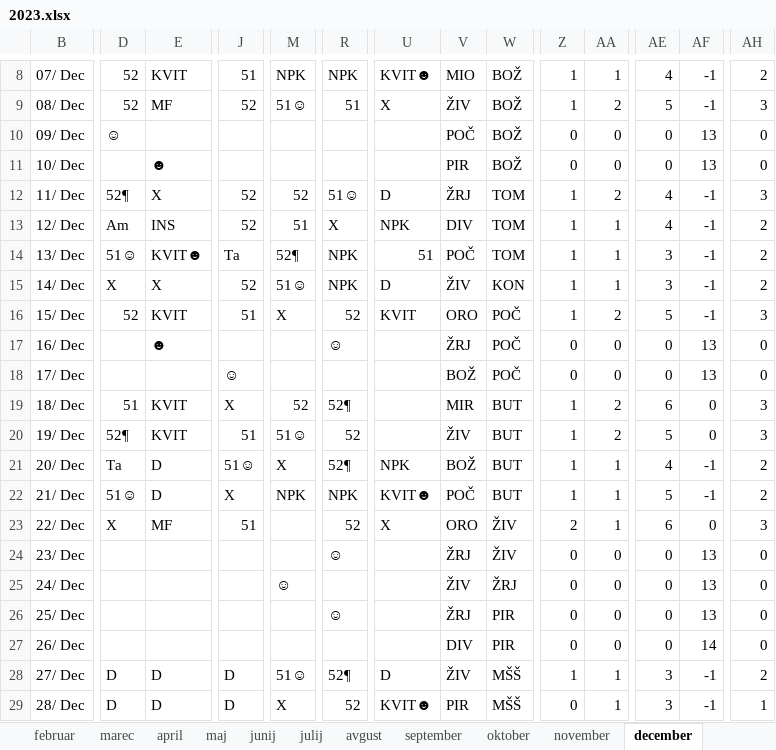
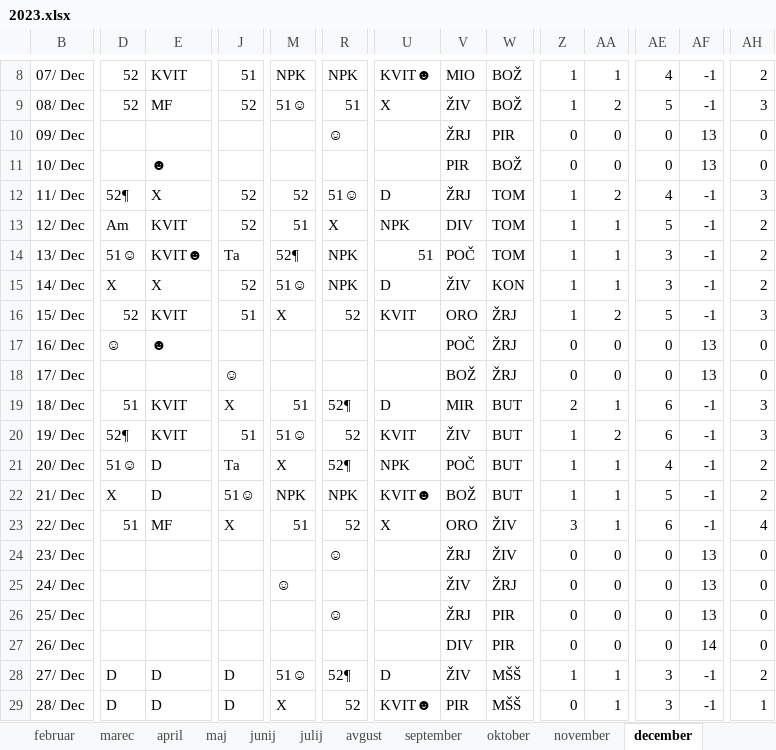
Before and after one commit to jiri-hollan/kardiosi, an Excel workbook: kardio/razpis/msBackup/2023.xlsx, sheet december, drawn as a sheet; only a part is shown, gaps mark what is left out; values as stored, in another font and other column widths than the file's, no cell formats; conditional formats not drawn; the diff covers the shown part only; the diff names each change by its address in the sheet, - before the commit and + after, or states it on an @@ line.

```diff
--- a/kardio/razpis/msBackup/2023.xlsx (sheet december)
+++ b/kardio/razpis/msBackup/2023.xlsx (sheet december)
-D10: ☺
+D10: (empty)
-R10: (empty)
+R10: ☺
-V10: POČ
+V10: ŽRJ
-W10: BOŽ
+W10: PIR
-E13: INS
+E13: KVIT
-AE13: 4
+AE13: 5
-W16:W18: POČ
+W16:W18: ŽRJ
-D17: (empty)
+D17: ☺
-R17: ☺
+R17: (empty)
-V17: ŽRJ
+V17: POČ
-M19: 52
+M19: 51
-U19: (empty)
+U19: D
-Z19: 1
+Z19: 2
-AA19: 2
+AA19: 1
-AF19:AF20: 0
+AF19:AF20: -1
-U20: (empty)
+U20: KVIT
-AE20: 5
+AE20: 6
-D21: Ta
+D21: 51☺
-J21: 51☺
+J21: Ta
-V21: BOŽ
+V21: POČ
-D22: 51☺
+D22: X
-J22: X
+J22: 51☺
-V22: POČ
+V22: BOŽ
-D23: X
+D23: 51
-J23: 51
+J23: X
-M23: (empty)
+M23: 51
-Z23: 2
+Z23: 3
-AF23: 0
+AF23: -1
-AH23: 3
+AH23: 4
```
Also changed, not shown: 6 edited cells elsewhere in this sheet, sheet statistika, cell formats, hidden cells, kardio/razpis/msBackup/2024.xlsx, kardio/razpis/msofice/2023.xlsx, 3 other files.
